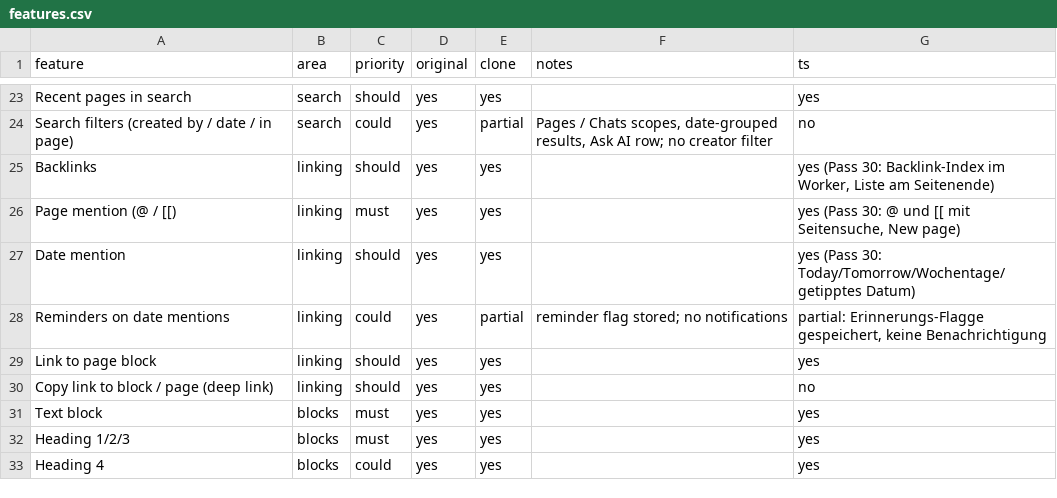
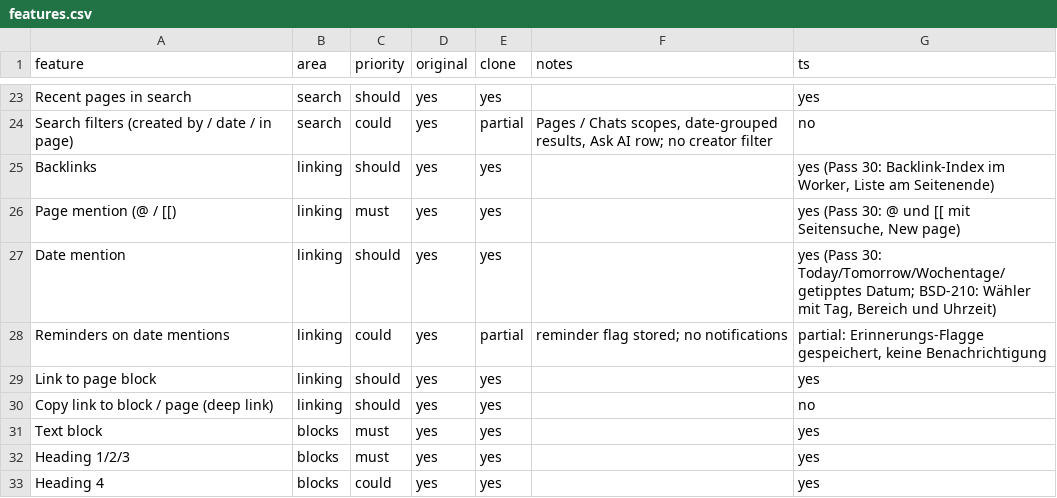
Before and after one commit to elija-7580/Based, a CSV file: replica/features.csv, drawn as a sheet; only a part is shown, gaps mark what is left out.

```diff
--- a/replica/features.csv
+++ b/replica/features.csv
@@ -26,3 +26,3 @@ Backlinks,linking,should,yes,yes,,"yes (Pass 30: Backlink-Index im Worker, Liste
 Page mention (@ / [[),linking,must,yes,yes,,"yes (Pass 30: @ und [[ mit Seitensuche, New page)"
-Date mention,linking,should,yes,yes,,yes (Pass 30: Today/Tomorrow/Wochentage/getipptes Datum)
+Date mention,linking,should,yes,yes,,"yes (Pass 30: Today/Tomorrow/Wochentage/getipptes Datum; BSD-210: Wähler mit Tag, Bereich und Uhrzeit)"
 Reminders on date mentions,linking,could,yes,partial,reminder flag stored; no notifications,"partial: Erinnerungs-Flagge gespeichert, keine Benachrichtigung"
```
Also changed, not shown: 6 other files.
